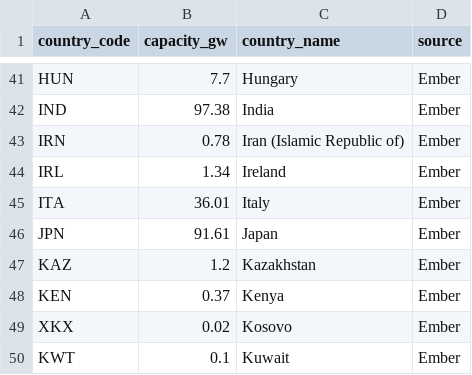
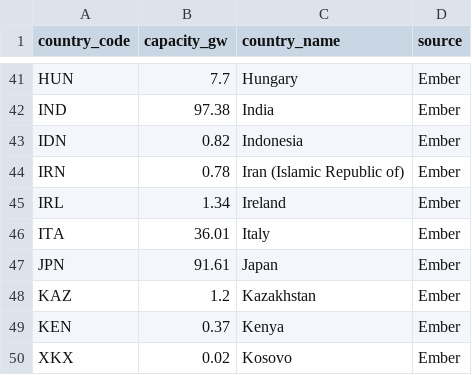
Before and after one commit to ram-from-tvl/global-solar-forecast, a CSV file: src/v1/data/solar_capacities.csv, drawn as a sheet; only a part is shown, gaps mark what is left out; the shorter side is filled out with more unchanged rows; the diff covers the shown part only.

```diff
--- a/src/v1/data/solar_capacities.csv
+++ b/src/v1/data/solar_capacities.csv
@@ -42,2 +42,3 @@ HUN,7.7,Hungary,Ember
 IND,97.38,India,Ember
+IDN,0.82,Indonesia,Ember
 IRN,0.78,Iran (Islamic Republic of),Ember
```
Also changed, not shown: 34 added rows elsewhere in this file, 2 other files.
